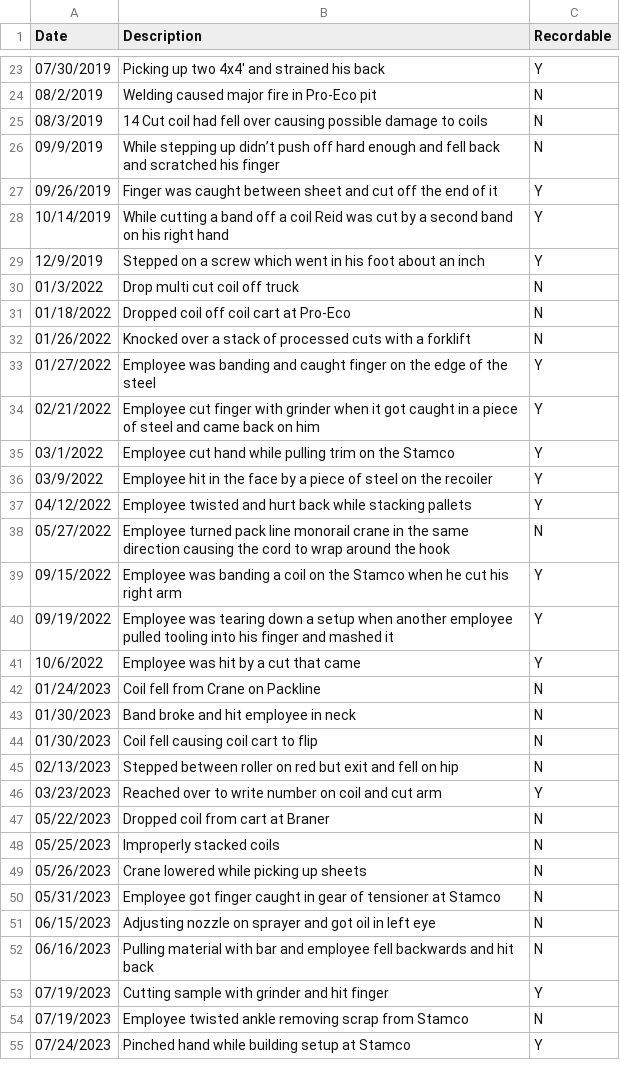
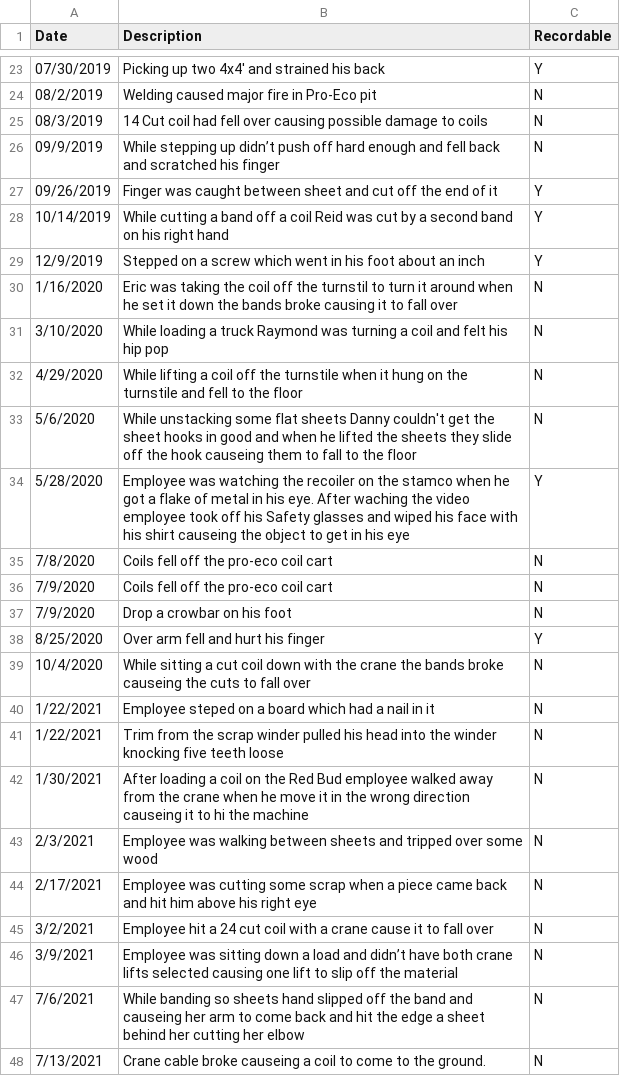
Before and after one commit to jsimpsonn/KPI_Dashboard, a CSV file: data/safety.csv, drawn as a sheet; only a part is shown, gaps mark what is left out; the shorter side is filled out with more unchanged rows; the diff covers the shown part only; the diff names each change by its address in the sheet, - before the commit and + after, or states it on an @@ line.

```diff
--- a/data/safety.csv
+++ b/data/safety.csv
+row 30: 1/16/2020 | Eric was taking the coil off the turnstil to turn it around when he set it down the bands broke causing it to fall over | N
+row 31: 3/10/2020 | While loading a truck Raymond was turning a coil and felt his hip pop | N
+row 32: 4/29/2020 | While lifting a coil off the turnstile when it hung on the turnstile and fell to the floor | N
+row 33: 5/6/2020 | While unstacking some flat sheets Danny couldn't get the sheet hooks in good and when he lifted the sheets they slide off the hook causeing them to fall to the floor | N
+row 34: 5/28/2020 | Employee was watching the recoiler on the stamco when he got a flake of metal in his eye. After waching the video employee took off his Safety glasses and wiped his face with his shirt causeing the object to get in his eye | Y
+row 35: 7/8/2020 | Coils fell off the pro-eco coil cart | N
+row 36: 7/9/2020 | Coils fell off the pro-eco coil cart | N
+row 37: 7/9/2020 | Drop a crowbar on his foot | N
+row 38: 8/25/2020 | Over arm fell and hurt his finger | Y
+row 39: 10/4/2020 | While sitting a cut coil down with the crane the bands broke causeing the cuts to fall over | N
+row 40: 1/22/2021 | Employee steped on a board which had a nail in it | N
+row 41: 1/22/2021 | Trim from the scrap winder pulled his head into the winder knocking five teeth loose | N
+row 42: 1/30/2021 | After loading a coil on the Red Bud employee walked away from the crane when he move it in the wrong direction causeing it to hi the machine | N
+row 43: 2/3/2021 | Employee was walking between sheets and tripped over some wood | N
+row 44: 2/17/2021 | Employee was cutting some scrap when a piece came back and hit him above his right eye | N
+row 45: 3/2/2021 | Employee hit a 24 cut coil with a crane cause it to fall over | N
+row 46: 3/9/2021 | Employee was sitting down a load and didn’t have both crane lifts selected causing one lift to slip off the material | N
+row 47: 7/6/2021 | While banding so sheets hand slipped off the band and causeing her arm to come back and hit the edge a sheet behind her cutting her elbow | N
+row 48: 7/13/2021 | Crane cable broke causeing a coil to come to the ground. | N
```
Also changed, not shown: 10 added rows elsewhere in this file, 1 other file.
